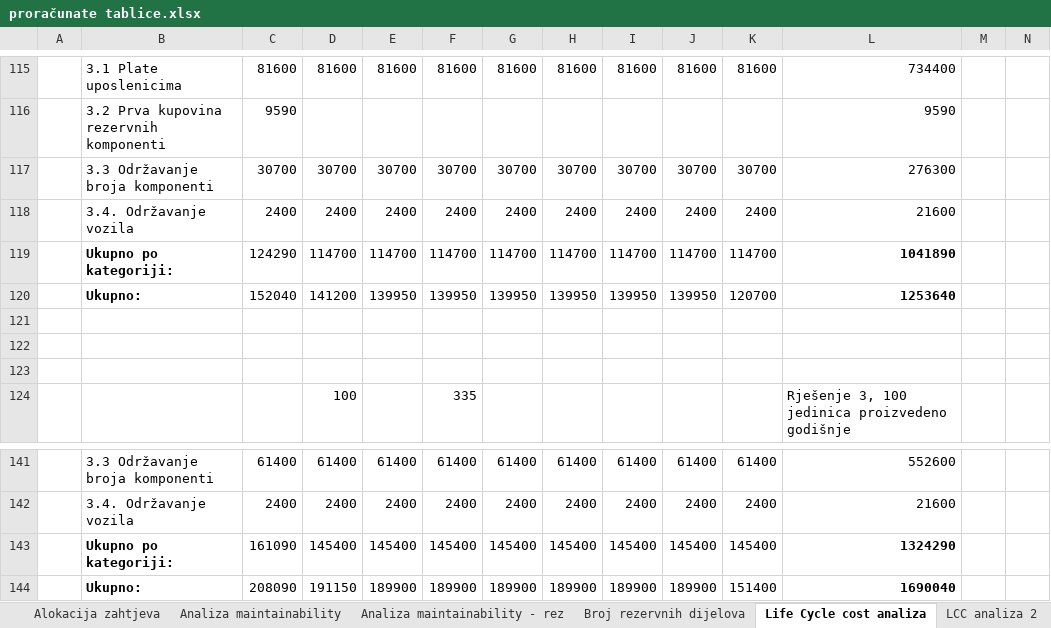
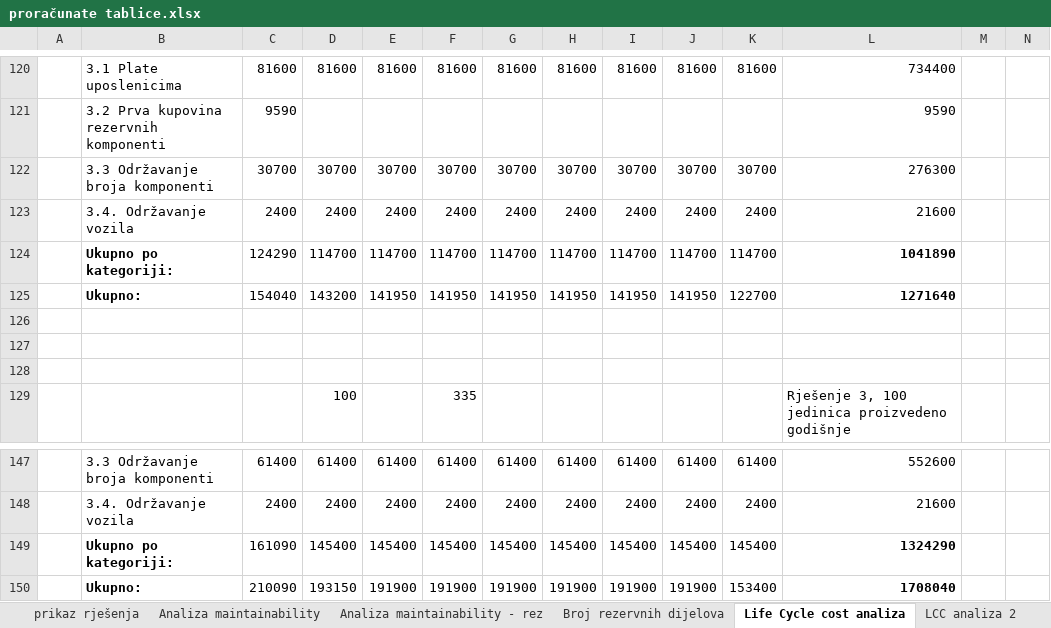
Before and after one commit to Kurburis/Seminarski-psi, an Excel workbook: proračunate tablice.xlsx, sheet Life Cycle cost analiza, drawn as a sheet; only a part is shown, gaps mark what is left out; values as stored, in another font and other column widths than the file's, no borders; charts and pictures not drawn; removed rows and columns are numbered as before the commit, all else as after; rows hold the shown columns only; the diff covers the shown part only; the diff names each change by its address in the sheet, - before the commit and + after, or states it on an @@ line.

```diff
--- a/proračunate tablice.xlsx (sheet Life Cycle cost analiza)
+++ b/proračunate tablice.xlsx (sheet Life Cycle cost analiza)
+sheet tab: prikaz rješenja
-row 120:  | Ukupno: | 152040 | 141200 | 139950 | 139950 | 139950 | 139950 | 139950 | 139950 | 120700 | 1253640
+row 125:  | Ukupno: | 154040 | 143200 | 141950 | 141950 | 141950 | 141950 | 141950 | 141950 | 122700 | 1271640
-row 144:  | Ukupno: | 208090 | 191150 | 189900 | 189900 | 189900 | 189900 | 189900 | 189900 | 151400 | 1690040
+row 150:  | Ukupno: | 210090 | 193150 | 191900 | 191900 | 191900 | 191900 | 191900 | 191900 | 153400 | 1708040
```
Also changed, not shown: 16 added rows and 10 removed rows elsewhere in this sheet, sheet LCC analiza 2, formulas that keep their value, charts or pictures, 14 other files.
